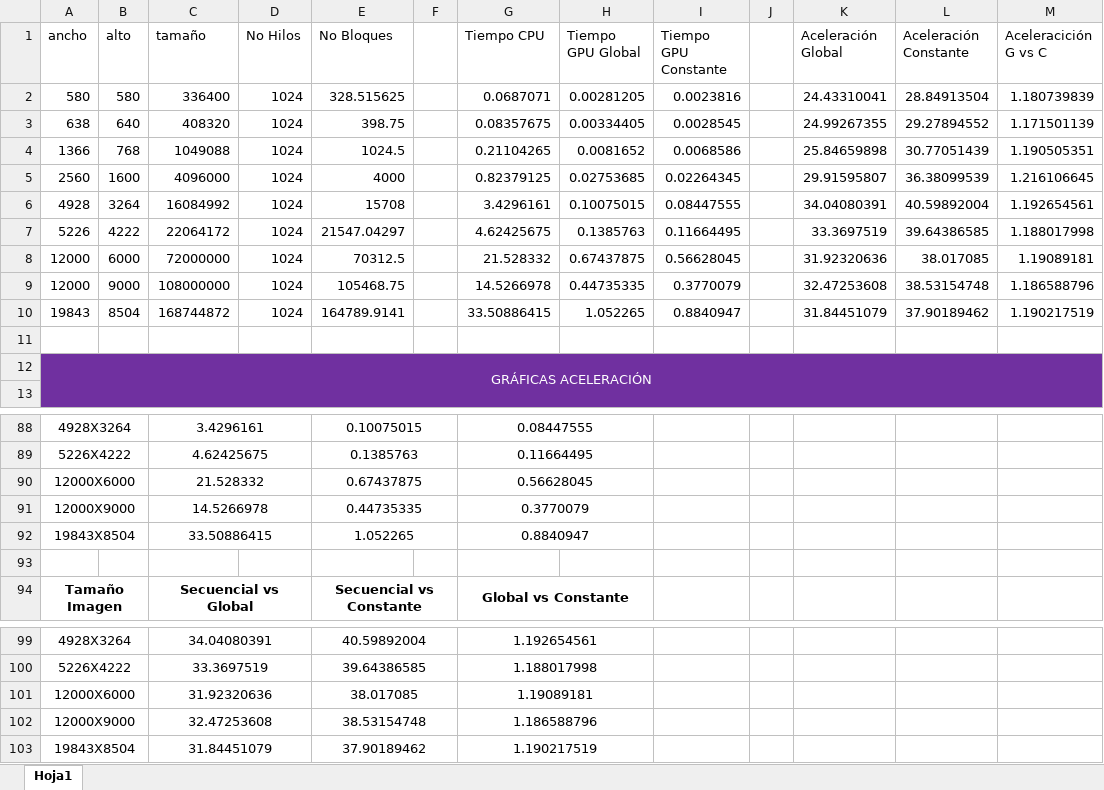
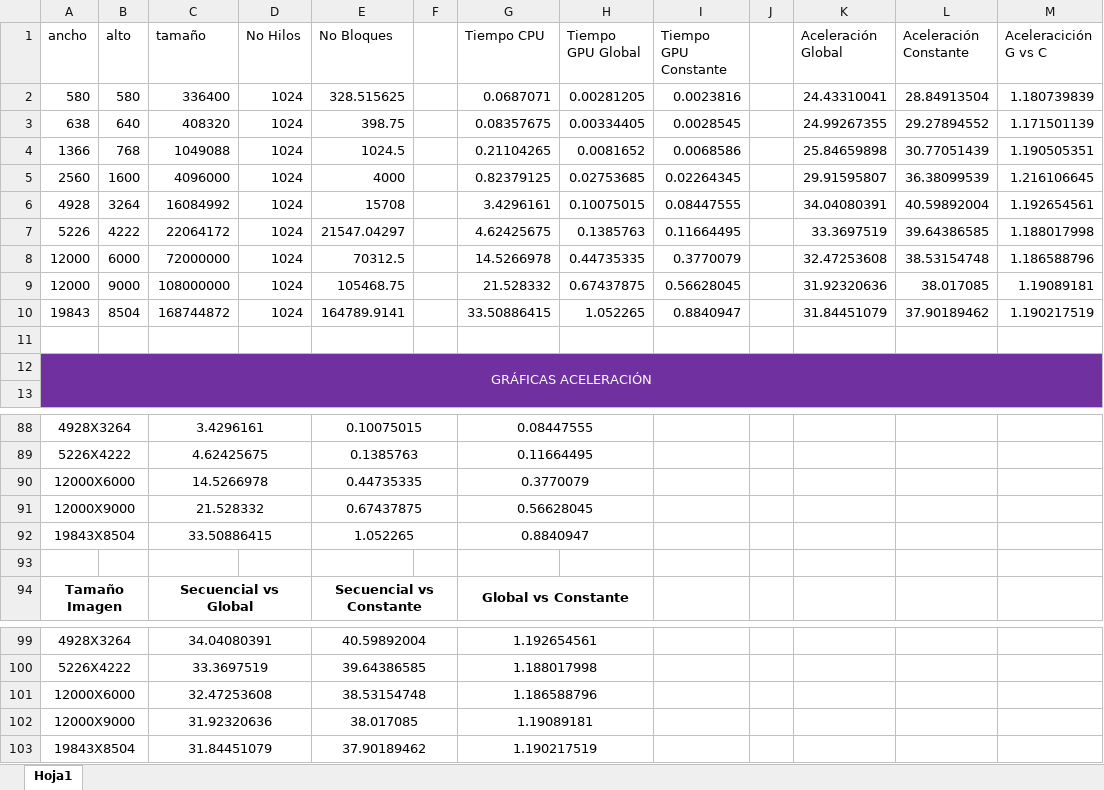
Before and after one commit to anvajaramillo/HPC, an Excel workbook: CANNY/Datos/datos1.xlsx, sheet Hoja1, drawn as a sheet; only a part is shown, gaps mark what is left out; values as stored, in another font and other column widths than the file's, no borders; charts and pictures not drawn; removed rows and columns are numbered as before the commit, all else as after; the diff names each change by its address in the sheet, - before the commit and + after, or states it on an @@ line.

Commit message:
tablas

```diff
--- a/CANNY/Datos/datos1.xlsx (sheet Hoja1)
+++ b/CANNY/Datos/datos1.xlsx (sheet Hoja1)
-row 8: 12000 | 6000 | 72000000 | 1024 | 70312.5 |  | 21.528332 | 0.67437875 | 0.56628045 |  | 31.92320636 | 38.017085 | 1.19089181
-B8 (alto): 9000
+B8 (alto): 6000
-C8 (tamaño): 108000000
+C8 (tamaño): 72000000
-E8 (No Bloques): 105468.75
+E8 (No Bloques): 70312.5
+row 9: 12000 | 9000 | 108000000 | 1024 | 105468.75 |  | 21.528332 | 0.67437875 | 0.56628045 |  | 31.92320636 | 38.017085 | 1.19089181
-row 90: 12000X6000 |  | 21.528332 |  | 0.67437875 |  | 0.56628045
-A90 (ancho): 12000X9000
+A90 (ancho): 12000X6000
+row 91: 12000X9000 |  | 21.528332 |  | 0.67437875 |  | 0.56628045
-row 101: 12000X6000 |  | 31.92320636 |  | 38.017085 |  | 1.19089181
-A101 (ancho): 12000X9000
+A101 (ancho): 12000X6000
+row 102: 12000X9000 |  | 31.92320636 |  | 38.017085 |  | 1.19089181
```
Also changed, not shown: formulas that keep their value, charts or pictures.
